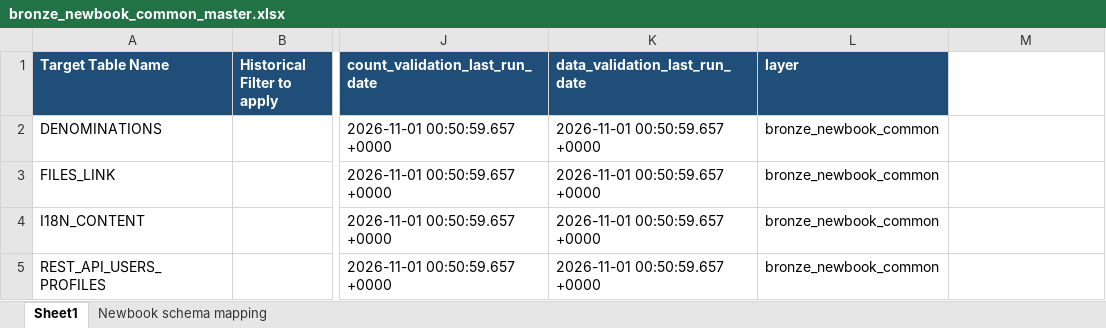
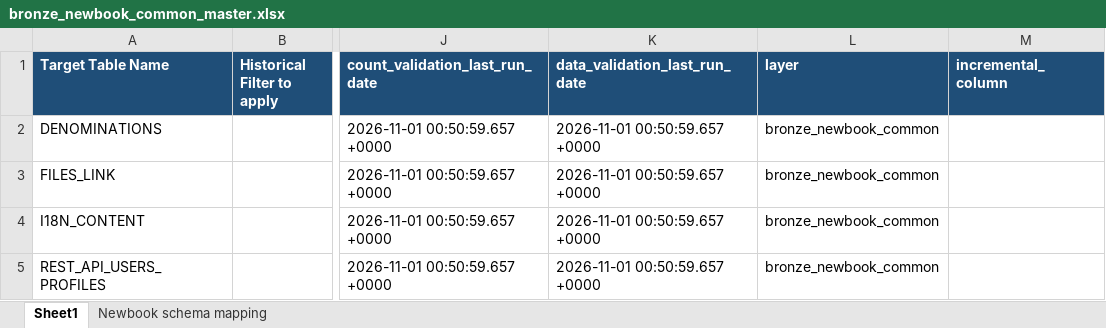
Before and after one commit to Arunsaikiran/Storable_automation_framework, an Excel workbook: yaml_generation/master_files/bronze_newbook_common_master.xlsx, sheet Sheet1, drawn as a sheet; only a part is shown, gaps mark what is left out; values as stored, in another font and other column widths than the file's, no borders; the diff names each change by its address in the sheet, - before the commit and + after, or states it on an @@ line.

```diff
--- a/yaml_generation/master_files/bronze_newbook_common_master.xlsx (sheet Sheet1)
+++ b/yaml_generation/master_files/bronze_newbook_common_master.xlsx (sheet Sheet1)
-M1: (empty)
+M1: incremental_column
-M1 fill: none
+M1 fill: #1F4E78
```
Also changed, not shown: sheet Newbook schema mapping, new_application_onboarding/application_layer_mapping.xlsx, yaml_generation/master_files/bronze_mssql_sitelink_master.xlsx, 13 other files.
